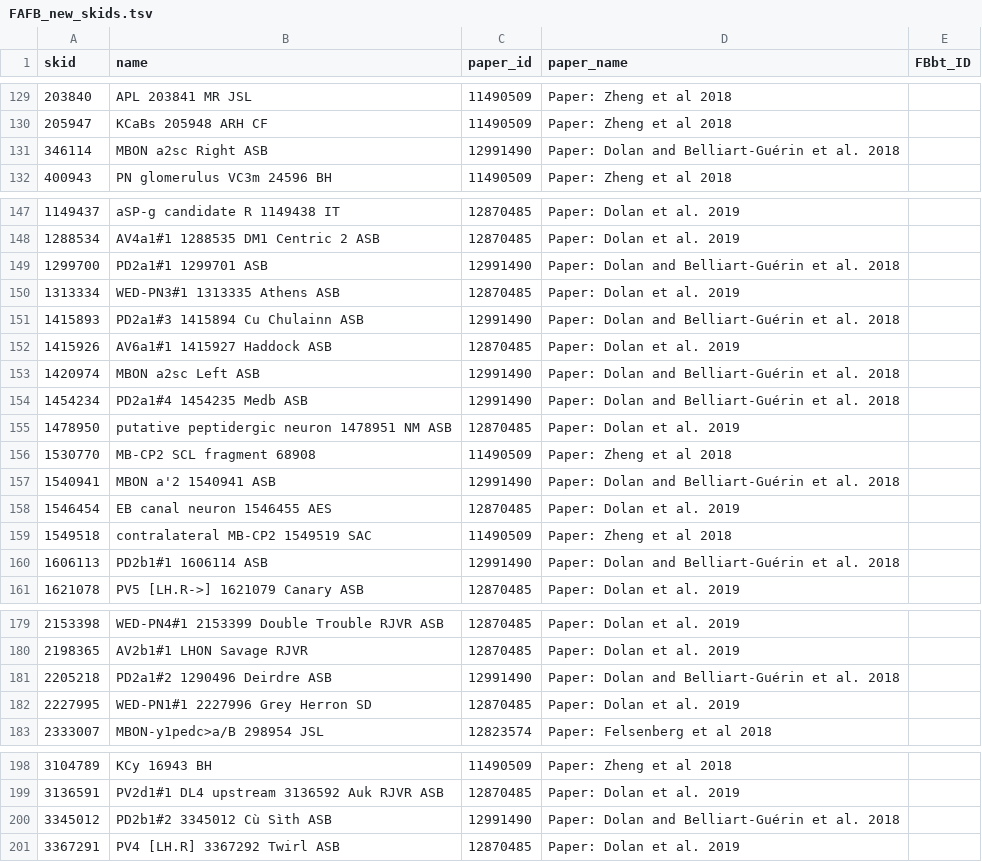
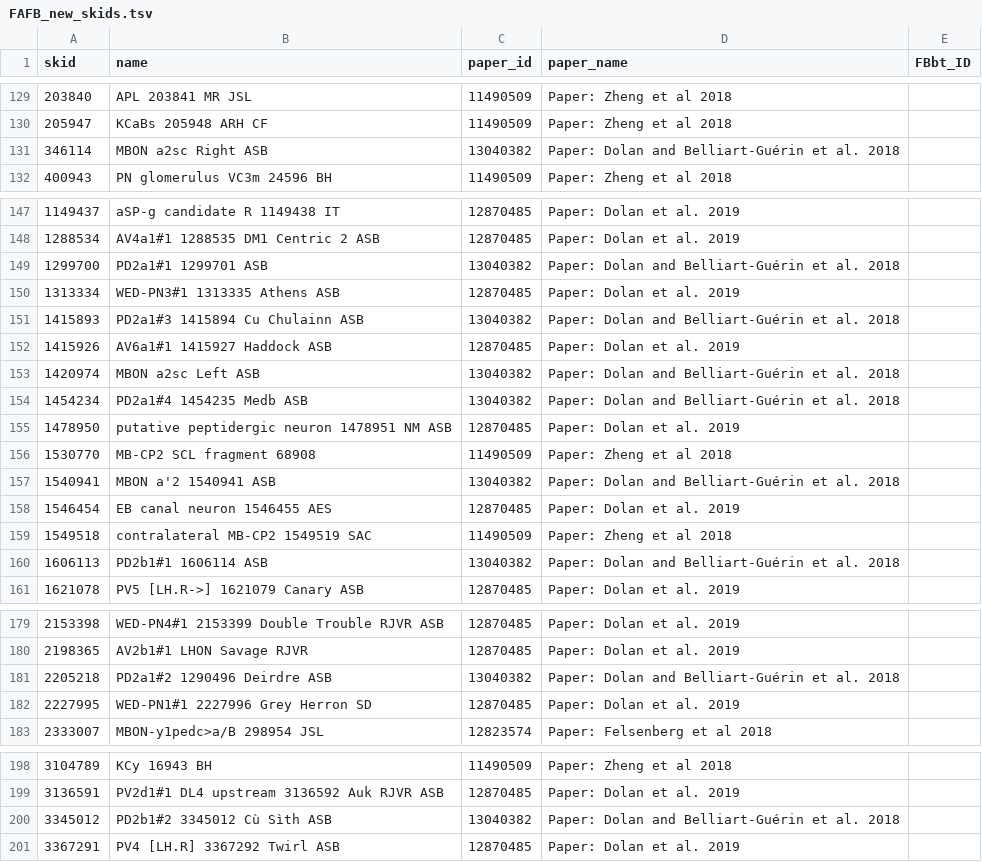
Before and after one commit to VirtualFlyBrain/VFB_reporting_results, a TSV file: FAFB_new_skids.tsv, drawn as a sheet; only a part is shown, gaps mark what is left out; the diff covers the shown part only.

```diff
--- a/FAFB_new_skids.tsv
+++ b/FAFB_new_skids.tsv
@@ -130,3 +130,3 @@ skid	name	paper_id	paper_name	FBbt_ID
 205947	KCaBs 205948 ARH CF	11490509	Paper: Zheng et al 2018	
-346114	MBON a2sc Right ASB	12991490	Paper: Dolan and Belliart-Guérin et al. 2018	
+346114	MBON a2sc Right ASB	13040382	Paper: Dolan and Belliart-Guérin et al. 2018	
 400943	PN glomerulus VC3m 24596 BH	11490509	Paper: Zheng et al 2018	
@@ -148,14 +148,14 @@ skid	name	paper_id	paper_name	FBbt_ID
 1288534	AV4a1#1 1288535 DM1 Centric 2 ASB	12870485	Paper: Dolan et al. 2019	
-1299700	PD2a1#1 1299701 ASB	12991490	Paper: Dolan and Belliart-Guérin et al. 2018	
+1299700	PD2a1#1 1299701 ASB	13040382	Paper: Dolan and Belliart-Guérin et al. 2018	
 1313334	WED-PN3#1 1313335 Athens ASB	12870485	Paper: Dolan et al. 2019	
-1415893	PD2a1#3 1415894 Cu Chulainn ASB	12991490	Paper: Dolan and Belliart-Guérin et al. 2018	
+1415893	PD2a1#3 1415894 Cu Chulainn ASB	13040382	Paper: Dolan and Belliart-Guérin et al. 2018	
 1415926	AV6a1#1 1415927 Haddock ASB	12870485	Paper: Dolan et al. 2019	
-1420974	MBON a2sc Left ASB	12991490	Paper: Dolan and Belliart-Guérin et al. 2018	
-1454234	PD2a1#4 1454235 Medb ASB	12991490	Paper: Dolan and Belliart-Guérin et al. 2018	
+1420974	MBON a2sc Left ASB	13040382	Paper: Dolan and Belliart-Guérin et al. 2018	
+1454234	PD2a1#4 1454235 Medb ASB	13040382	Paper: Dolan and Belliart-Guérin et al. 2018	
 1478950	putative peptidergic neuron 1478951 NM ASB	12870485	Paper: Dolan et al. 2019	
 1530770	MB-CP2 SCL fragment 68908	11490509	Paper: Zheng et al 2018	
-1540941	MBON a'2 1540941 ASB	12991490	Paper: Dolan and Belliart-Guérin et al. 2018	
+1540941	MBON a'2 1540941 ASB	13040382	Paper: Dolan and Belliart-Guérin et al. 2018	
 1546454	EB canal neuron 1546455 AES	12870485	Paper: Dolan et al. 2019	
 1549518	contralateral MB-CP2 1549519 SAC	11490509	Paper: Zheng et al 2018	
-1606113	PD2b1#1 1606114 ASB	12991490	Paper: Dolan and Belliart-Guérin et al. 2018	
+1606113	PD2b1#1 1606114 ASB	13040382	Paper: Dolan and Belliart-Guérin et al. 2018	
 1621078	PV5 [LH.R->] 1621079 Canary ASB	12870485	Paper: Dolan et al. 2019	
@@ -180,3 +180,3 @@ skid	name	paper_id	paper_name	FBbt_ID
 2198365	AV2b1#1 LHON Savage RJVR	12870485	Paper: Dolan et al. 2019	
-2205218	PD2a1#2 1290496 Deirdre ASB	12991490	Paper: Dolan and Belliart-Guérin et al. 2018	
+2205218	PD2a1#2 1290496 Deirdre ASB	13040382	Paper: Dolan and Belliart-Guérin et al. 2018	
 2227995	WED-PN1#1 2227996 Grey Herron SD	12870485	Paper: Dolan et al. 2019	
@@ -199,3 +199,3 @@ skid	name	paper_id	paper_name	FBbt_ID
 3136591	PV2d1#1 DL4 upstream 3136592 Auk RJVR ASB	12870485	Paper: Dolan et al. 2019	
-3345012	PD2b1#2 3345012 Cù Sìth ASB	12991490	Paper: Dolan and Belliart-Guérin et al. 2018	
+3345012	PD2b1#2 3345012 Cù Sìth ASB	13040382	Paper: Dolan and Belliart-Guérin et al. 2018	
 3367291	PV4 [LH.R] 3367292 Twirl ASB	12870485	Paper: Dolan et al. 2019	
```
Also changed, not shown: 1 edited cell elsewhere in this file, FAFB_comparison.tsv, 1 other file.
